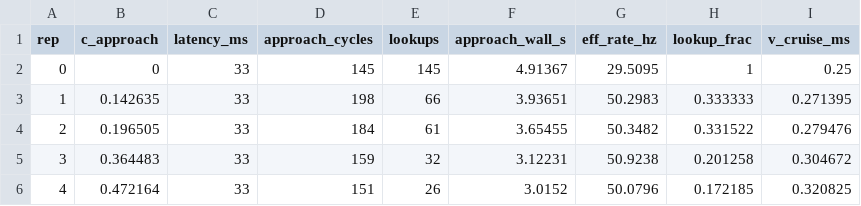
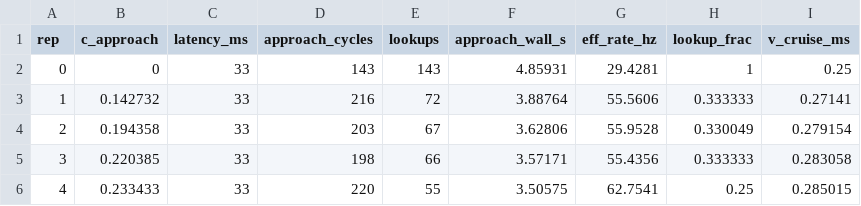
Before and after one commit to robocomp/active_inference, a CSV file: kinova_controller/experiments/latency_33ms.csv, drawn as a sheet; only a part is shown; the diff covers the shown part only.

```diff
--- a/kinova_controller/experiments/latency_33ms.csv
+++ b/kinova_controller/experiments/latency_33ms.csv
@@ -1,6 +1,6 @@
 rep,c_approach,latency_ms,approach_cycles,lookups,approach_wall_s,eff_rate_hz,lookup_frac,v_cruise_ms
-0,0,33,145,145,4.91367,29.5095,1,0.25
-1,0.142635,33,198,66,3.93651,50.2983,0.333333,0.271395
-2,0.196505,33,184,61,3.65455,50.3482,0.331522,0.279476
-3,0.364483,33,159,32,3.12231,50.9238,0.201258,0.304672
-4,0.472164,33,151,26,3.0152,50.0796,0.172185,0.320825
+0,0,33,143,143,4.85931,29.4281,1,0.25
+1,0.142732,33,216,72,3.88764,55.5606,0.333333,0.27141
+2,0.194358,33,203,67,3.62806,55.9528,0.330049,0.279154
+3,0.220385,33,198,66,3.57171,55.4356,0.333333,0.283058
+4,0.233433,33,220,55,3.50575,62.7541,0.25,0.285015
```
Also changed, not shown: 35 edited cells elsewhere in this file, kinova_controller/experiments/latency_0ms.csv, kinova_controller/experiments/latency_100ms.csv, 7 other files.
